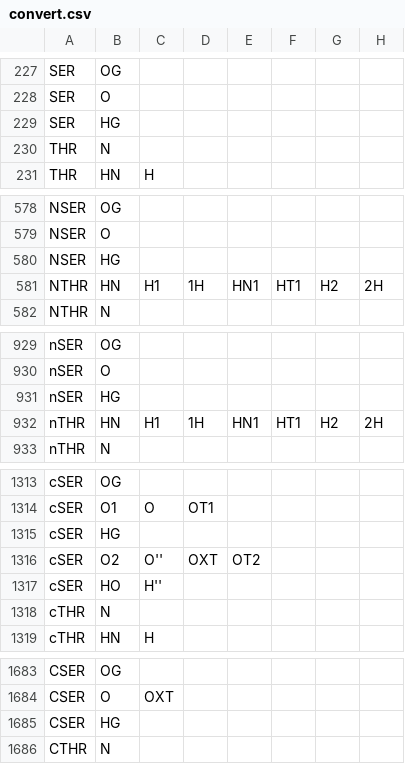
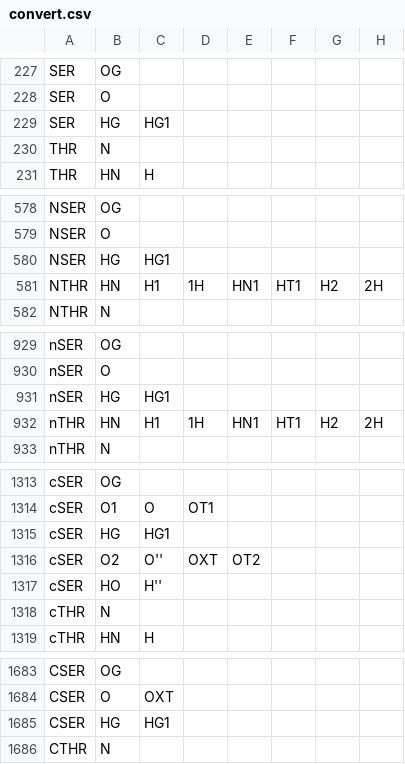
Before and after one commit to peter-reinholdt/propertyfit, a CSV file: data/convert.csv, drawn as a sheet; only a part is shown, gaps mark what is left out; the diff covers the shown part only; the diff names each change by its address in the sheet, - before the commit and + after, or states it on an @@ line.

```diff
--- a/data/convert.csv
+++ b/data/convert.csv
-C229: (empty)
+C229: HG1
-C580: (empty)
+C580: HG1
-C931: (empty)
+C931: HG1
-C1315: (empty)
+C1315: HG1
-C1685: (empty)
+C1685: HG1
```
Also changed, not shown: 15 edited cells elsewhere in this file.
